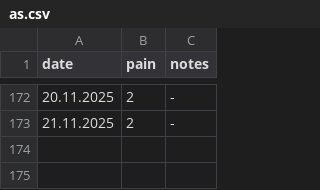
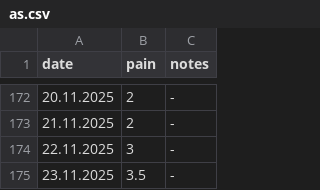
Before and after one commit to gungorMetehan/my_df, a CSV file: dfs/as.csv, drawn as a sheet; only a part is shown, gaps mark what is left out; the diff names each change by its address in the sheet, - before the commit and + after, or states it on an @@ line.

Commit message:
Update as.csv

```diff
--- a/dfs/as.csv
+++ b/dfs/as.csv
+row 174: 22.11.2025 | 3 | -
+row 175: 23.11.2025 | 3.5 | -
```
